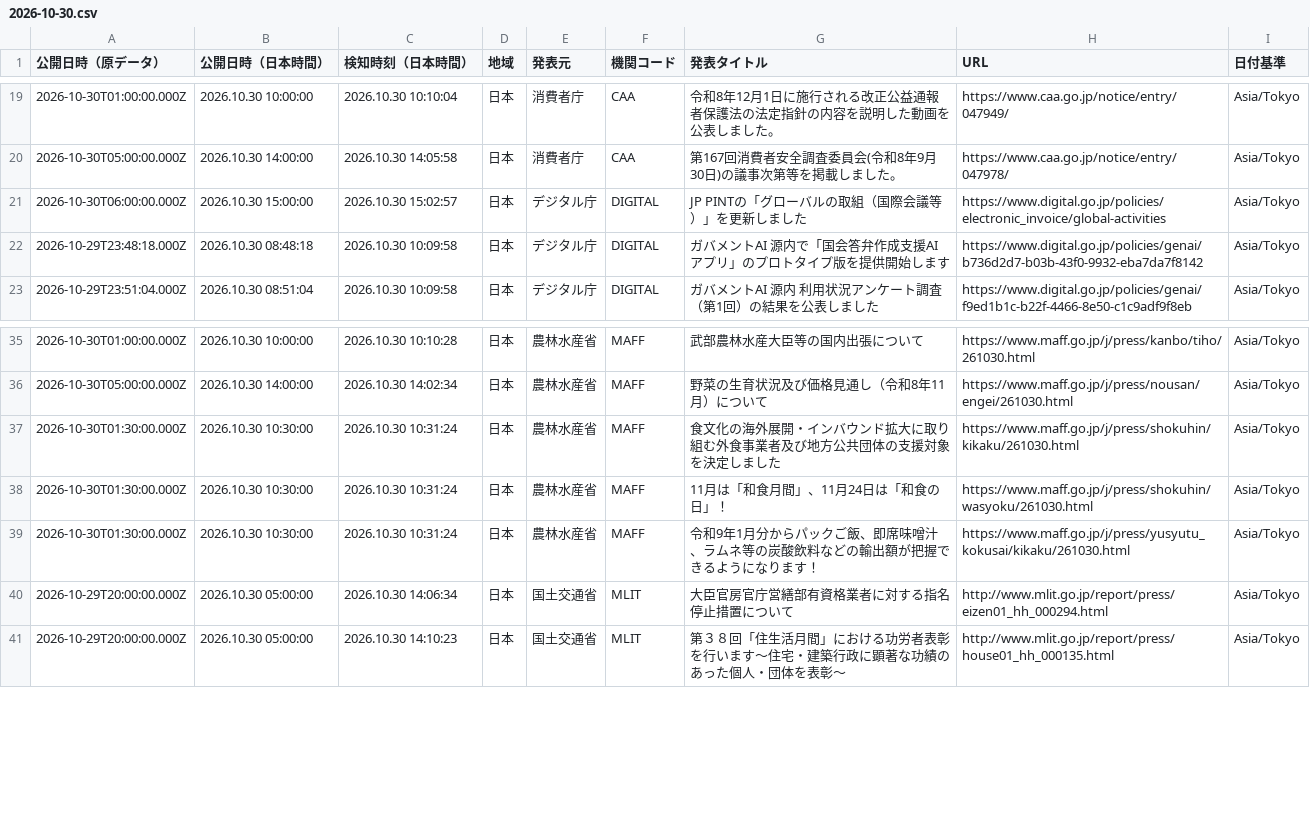
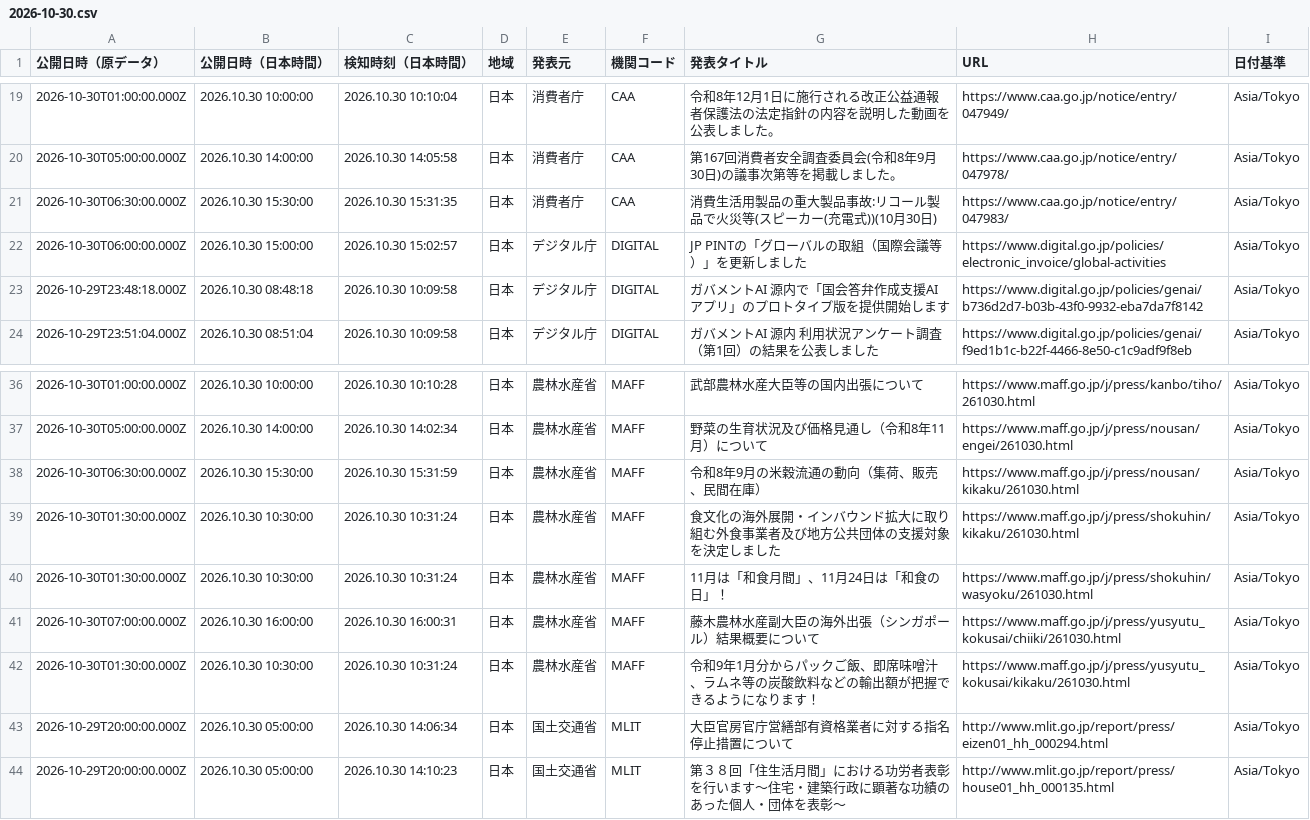
Before and after one commit to NewMill-cmd/kankocho-news-archive, a CSV file: data/jp/2026-10-30.csv, drawn as a sheet; only a part is shown, gaps mark what is left out.

Commit message:
Archive jp news 2026-10-30

```diff
--- a/data/jp/2026-10-30.csv
+++ b/data/jp/2026-10-30.csv
@@ -20,2 +20,3 @@
 "2026-10-30T05:00:00.000Z","2026.10.30 14:00:00","2026.10.30 14:05:58","日本","消費者庁","CAA","第167回消費者安全調査委員会(令和8年9月30日)の議事次第等を掲載しました。","https://www.caa.go.jp/notice/entry/047978/","Asia/Tokyo"
+"2026-10-30T06:30:00.000Z","2026.10.30 15:30:00","2026.10.30 15:31:35","日本","消費者庁","CAA","消費生活用製品の重大製品事故:リコール製品で火災等(スピーカー(充電式))(10月30日)","https://www.caa.go.jp/notice/entry/047983/","Asia/Tokyo"
 "2026-10-30T06:00:00.000Z","2026.10.30 15:00:00","2026.10.30 15:02:57","日本","デジタル庁","DIGITAL","JP PINTの「グローバルの取組（国際会議等）」を更新しました","https://www.digital.go.jp/policies/electronic_invoice/global-activities","Asia/Tokyo"
@@ -36,4 +37,6 @@
 "2026-10-30T05:00:00.000Z","2026.10.30 14:00:00","2026.10.30 14:02:34","日本","農林水産省","MAFF","野菜の生育状況及び価格見通し（令和8年11月）について","https://www.maff.go.jp/j/press/nousan/engei/261030.html","Asia/Tokyo"
+"2026-10-30T06:30:00.000Z","2026.10.30 15:30:00","2026.10.30 15:31:59","日本","農林水産省","MAFF","令和8年9月の米穀流通の動向（集荷、販売、民間在庫）","https://www.maff.go.jp/j/press/nousan/kikaku/261030.html","Asia/Tokyo"
 "2026-10-30T01:30:00.000Z","2026.10.30 10:30:00","2026.10.30 10:31:24","日本","農林水産省","MAFF","食文化の海外展開・インバウンド拡大に取り組む外食事業者及び地方公共団体の支援対象を決定しました","https://www.maff.go.jp/j/press/shokuhin/kikaku/261030.html","Asia/Tokyo"
 "2026-10-30T01:30:00.000Z","2026.10.30 10:30:00","2026.10.30 10:31:24","日本","農林水産省","MAFF","11月は「和食月間」、11月24日は「和食の日」！","https://www.maff.go.jp/j/press/shokuhin/wasyoku/261030.html","Asia/Tokyo"
+"2026-10-30T07:00:00.000Z","2026.10.30 16:00:00","2026.10.30 16:00:31","日本","農林水産省","MAFF","藤木農林水産副大臣の海外出張（シンガポール）結果概要について","https://www.maff.go.jp/j/press/yusyutu_kokusai/chiiki/261030.html","Asia/Tokyo"
 "2026-10-30T01:30:00.000Z","2026.10.30 10:30:00","2026.10.30 10:31:24","日本","農林水産省","MAFF","令和9年1月分からパックご飯、即席味噌汁、ラムネ等の炭酸飲料などの輸出額が把握できるようになります！","https://www.maff.go.jp/j/press/yusyutu_kokusai/kikaku/261030.html","Asia/Tokyo"
```
